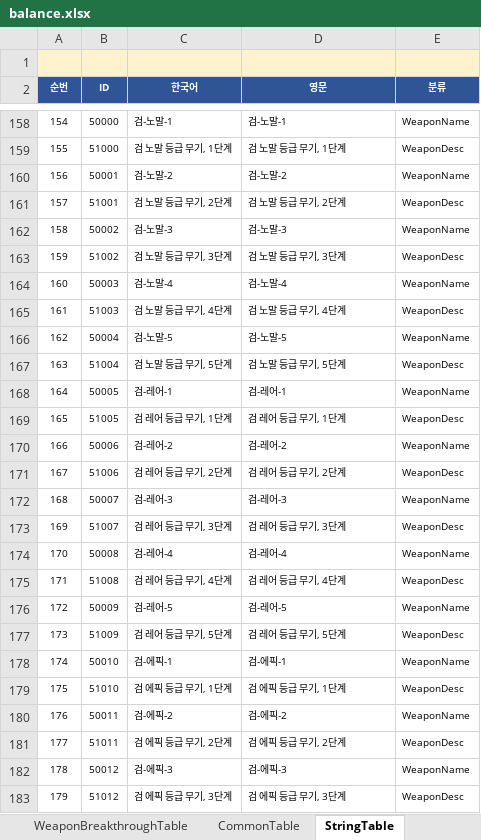
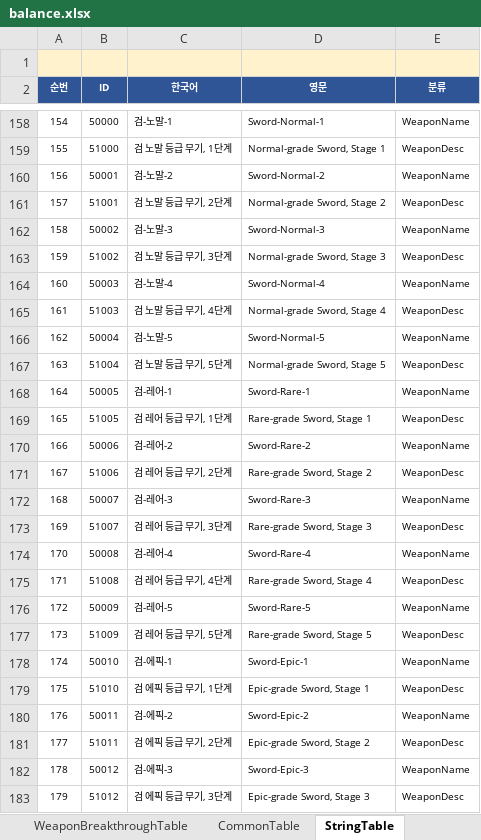
Before and after one commit to MasKids/idle_rpg, an Excel workbook: balance/balance.xlsx, sheet StringTable, drawn as a sheet; only a part is shown, gaps mark what is left out; values as stored, in another font and other column widths than the file's, no borders; the diff covers the shown part only; the diff names each change by its address in the sheet, - before the commit and + after, or states it on an @@ line.

```diff
--- a/balance/balance.xlsx (sheet StringTable)
+++ b/balance/balance.xlsx (sheet StringTable)
-D158 (영문): 검-노말-1
+D158 (영문): Sword-Normal-1
-D159 (영문): 검 노말 등급 무기, 1단계
+D159 (영문): Normal-grade Sword, Stage 1
-D160 (영문): 검-노말-2
+D160 (영문): Sword-Normal-2
-D161 (영문): 검 노말 등급 무기, 2단계
+D161 (영문): Normal-grade Sword, Stage 2
-D162 (영문): 검-노말-3
+D162 (영문): Sword-Normal-3
-D163 (영문): 검 노말 등급 무기, 3단계
+D163 (영문): Normal-grade Sword, Stage 3
-D164 (영문): 검-노말-4
+D164 (영문): Sword-Normal-4
-D165 (영문): 검 노말 등급 무기, 4단계
+D165 (영문): Normal-grade Sword, Stage 4
-D166 (영문): 검-노말-5
+D166 (영문): Sword-Normal-5
-D167 (영문): 검 노말 등급 무기, 5단계
+D167 (영문): Normal-grade Sword, Stage 5
-D168 (영문): 검-레어-1
+D168 (영문): Sword-Rare-1
-D169 (영문): 검 레어 등급 무기, 1단계
+D169 (영문): Rare-grade Sword, Stage 1
-D170 (영문): 검-레어-2
+D170 (영문): Sword-Rare-2
-D171 (영문): 검 레어 등급 무기, 2단계
+D171 (영문): Rare-grade Sword, Stage 2
-D172 (영문): 검-레어-3
+D172 (영문): Sword-Rare-3
-D173 (영문): 검 레어 등급 무기, 3단계
+D173 (영문): Rare-grade Sword, Stage 3
-D174 (영문): 검-레어-4
+D174 (영문): Sword-Rare-4
-D175 (영문): 검 레어 등급 무기, 4단계
+D175 (영문): Rare-grade Sword, Stage 4
-D176 (영문): 검-레어-5
+D176 (영문): Sword-Rare-5
-D177 (영문): 검 레어 등급 무기, 5단계
+D177 (영문): Rare-grade Sword, Stage 5
-D178 (영문): 검-에픽-1
+D178 (영문): Sword-Epic-1
-D179 (영문): 검 에픽 등급 무기, 1단계
+D179 (영문): Epic-grade Sword, Stage 1
-D180 (영문): 검-에픽-2
+D180 (영문): Sword-Epic-2
-D181 (영문): 검 에픽 등급 무기, 2단계
+D181 (영문): Epic-grade Sword, Stage 2
-D182 (영문): 검-에픽-3
+D182 (영문): Sword-Epic-3
-D183 (영문): 검 에픽 등급 무기, 3단계
+D183 (영문): Epic-grade Sword, Stage 3
```
Also changed, not shown: 388 edited cells elsewhere in this sheet, 1 other file.
